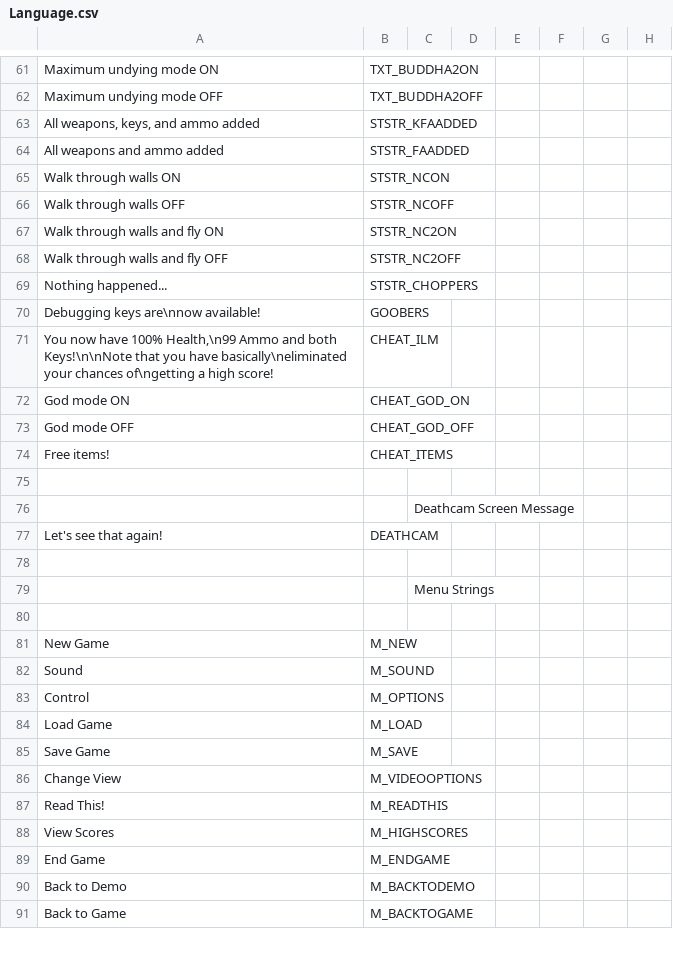
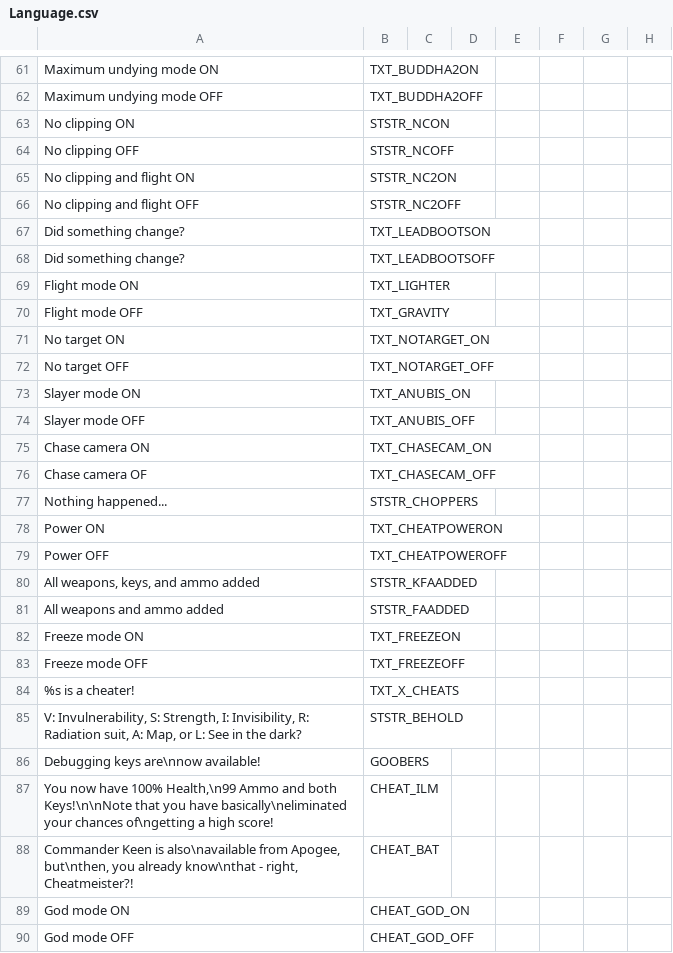
Before and after one commit to AFADoomer/Wolf3D-TC-3.0, a CSV file: Language.csv, drawn as a sheet; only a part is shown, gaps mark what is left out; the shorter side is filled out with more unchanged rows; removed rows and columns are numbered as before the commit, all else as after; rows hold the shown columns only; the diff names each change by its address in the sheet, - before the commit and + after, or states it on an @@ line.

Commit message:
Cheat Strings updates
- Also added BAT 'cheat', because, why not...

```diff
--- a/Language.csv
+++ b/Language.csv
+row 63: No clipping ON | STSTR_NCON
+row 64: No clipping OFF | STSTR_NCOFF
+row 65: No clipping and flight ON | STSTR_NC2ON
+row 66: No clipping and flight OFF | STSTR_NC2OFF
+row 67: Did something change? | TXT_LEADBOOTSON
+row 68: Did something change? | TXT_LEADBOOTSOFF
+row 69: Flight mode ON | TXT_LIGHTER
+row 70: Flight mode OFF | TXT_GRAVITY
+row 71: No target ON | TXT_NOTARGET_ON
+row 72: No target OFF | TXT_NOTARGET_OFF
+row 73: Slayer mode ON | TXT_ANUBIS_ON
+row 74: Slayer mode OFF | TXT_ANUBIS_OFF
+row 75: Chase camera ON | TXT_CHASECAM_ON
+row 76: Chase camera OF | TXT_CHASECAM_OFF
@@ row 69 moved to row 77: Nothing happened... @@
+row 78: Power ON | TXT_CHEATPOWERON
+row 79: Power OFF | TXT_CHEATPOWEROFF
-row 65: Walk through walls ON | STSTR_NCON
-row 66: Walk through walls OFF | STSTR_NCOFF
-row 67: Walk through walls and fly ON | STSTR_NC2ON
-row 68: Walk through walls and fly OFF | STSTR_NC2OFF
+row 82: Freeze mode ON | TXT_FREEZEON
+row 83: Freeze mode OFF | TXT_FREEZEOFF
+row 84: %s is a cheater! | TXT_X_CHEATS
+row 85: V: Invulnerability, S: Strength, I: Invisibility, R: Radiation suit, A: Map, or L: See in the dark? | STSTR_BEHOLD
+row 88: Commander Keen is also\navailable from Apogee, but\nthen, you already know\nthat - right, Cheatmeister?! | CHEAT_BAT
```
Also changed, not shown: 2 other files.
